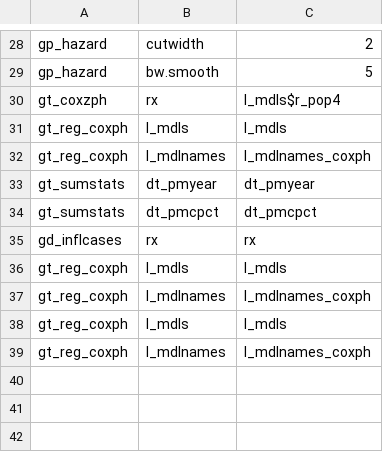
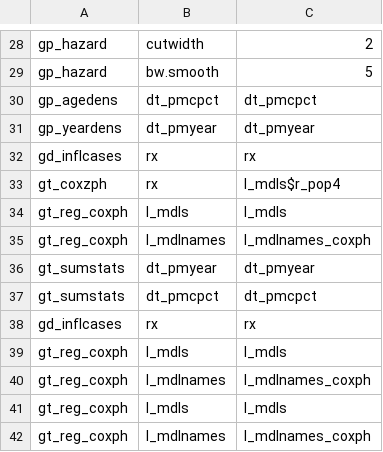
Before and after one commit to swhalemwo/pm_closing, a CSV file: misc/farg_calls.csv, drawn as a sheet; only a part is shown, gaps mark what is left out; the shorter side is filled out with more unchanged rows; the diff names each change by its address in the sheet, - before the commit and + after, or states it on an @@ line.

```diff
--- a/misc/farg_calls.csv
+++ b/misc/farg_calls.csv
+row 30: gp_agedens | dt_pmcpct | dt_pmcpct
+row 31: gp_yeardens | dt_pmyear | dt_pmyear
+row 32: gd_inflcases | rx | rx
+row 39: gt_reg_coxph | l_mdls | l_mdls
+row 40: gt_reg_coxph | l_mdlnames | l_mdlnames_coxph
```
Also changed, not shown: misc/nbrs.csv, 2 other files.
